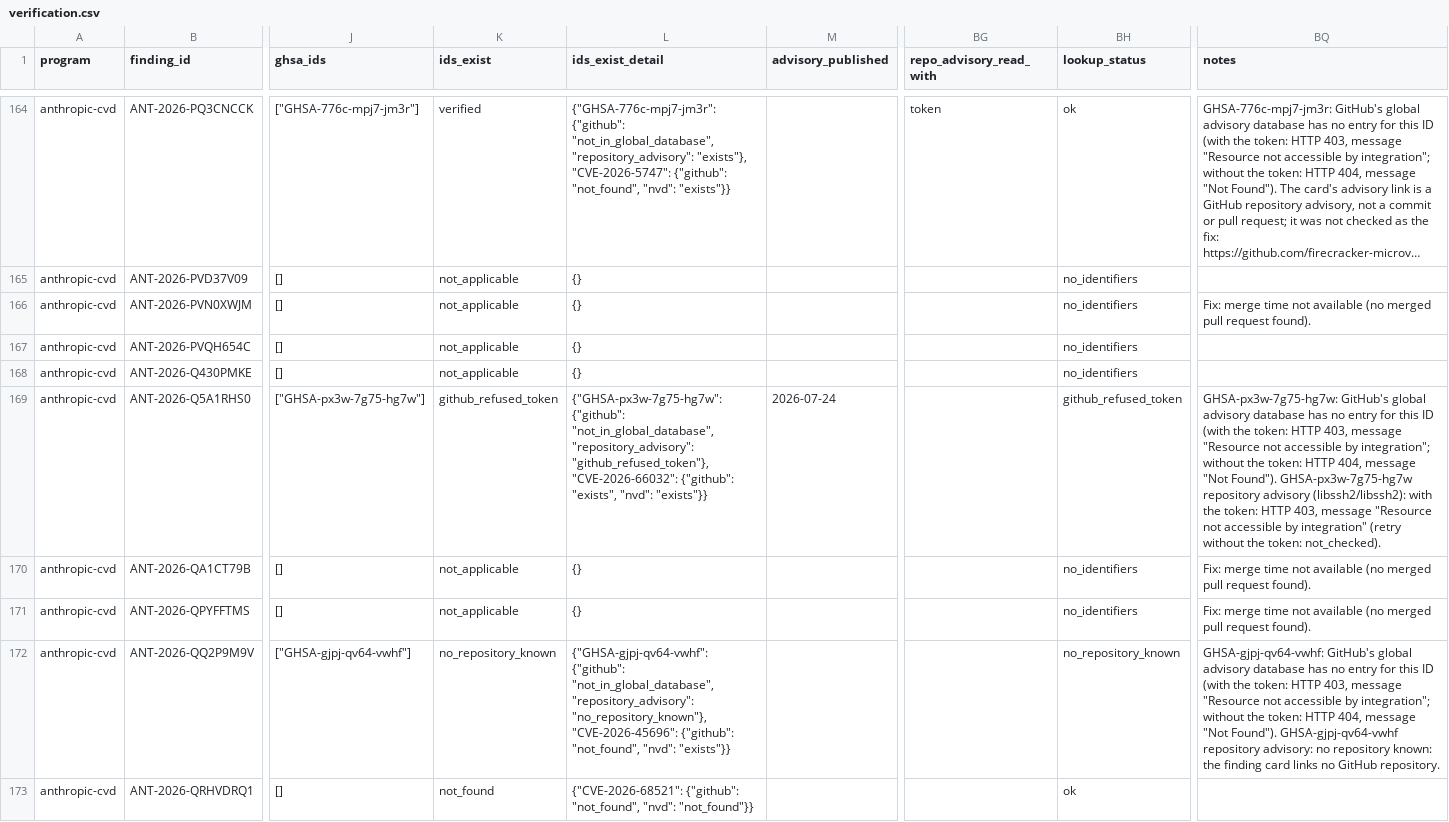
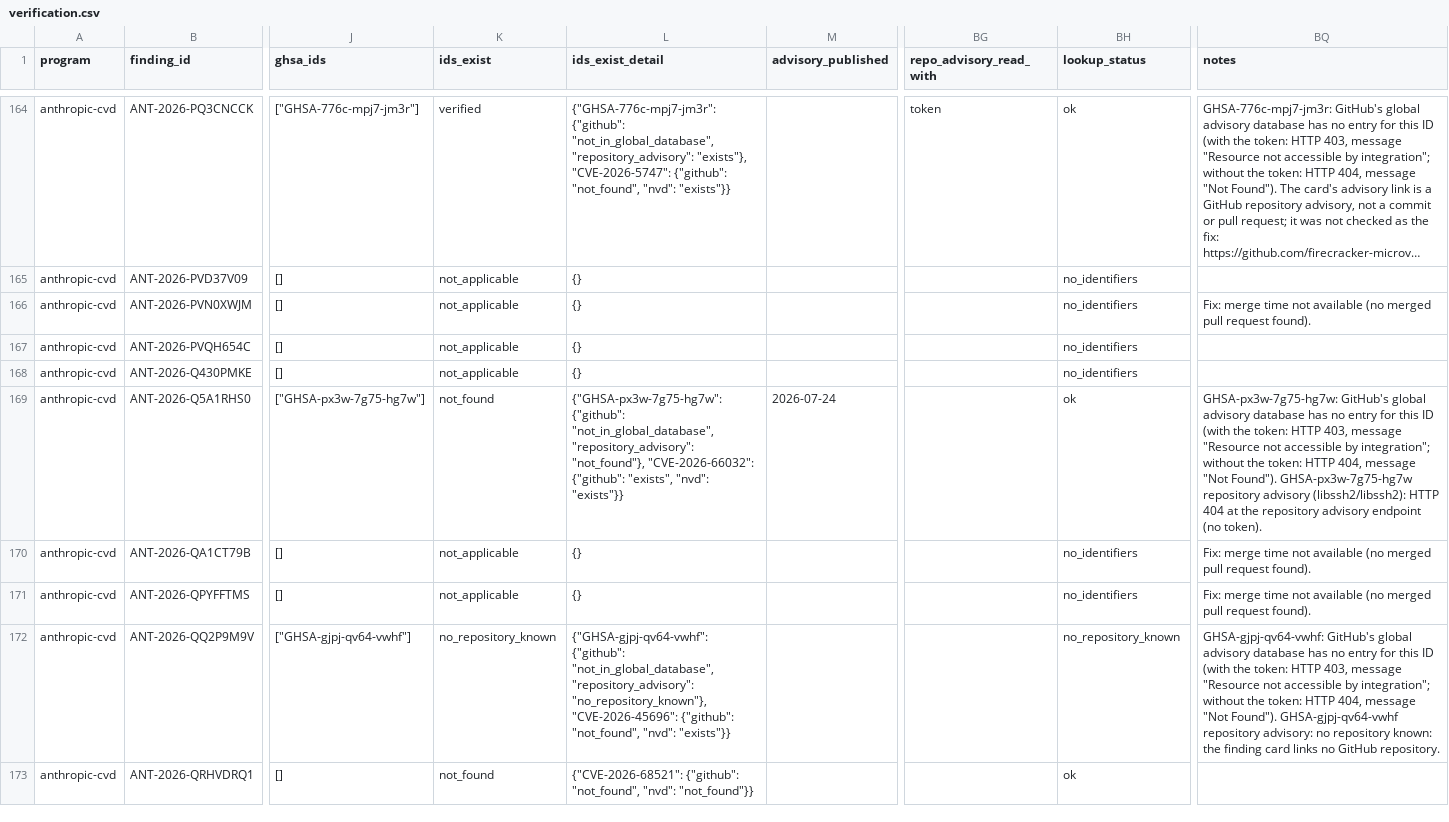
Before and after one commit to vulnerabilities-ai/verifier, a CSV file: data/verification.csv, drawn as a sheet; only a part is shown, gaps mark what is left out; long unchanged cells end in …; the diff covers the shown part only; the diff names each change by its address in the sheet, - before the commit and + after, or states it on an @@ line.

```diff
--- a/data/verification.csv
+++ b/data/verification.csv
-K169 (ids_exist): github_refused_token
+K169 (ids_exist): not_found
-L169 (ids_exist_detail): …"not_in_global_database", "repository_advisory": "github_refused_token"}, "CVE-2026-66032": {"github":…
+L169 (ids_exist_detail): …"not_in_global_database", "repository_advisory": "not_found"}, "CVE-2026-66032": {"github":…
-BH169 (lookup_status): github_refused_token
+BH169 (lookup_status): ok
-BQ169 (notes): …advisory (libssh2/libssh2): with the token: HTTP 403, message "Resource not accessible by integration" (retry without the token: not_checked).
+BQ169 (notes): …advisory (libssh2/libssh2): HTTP 404 at the repository advisory endpoint (no token).
```
Also changed, not shown: 59 edited cells elsewhere in this file, 30 other files.
